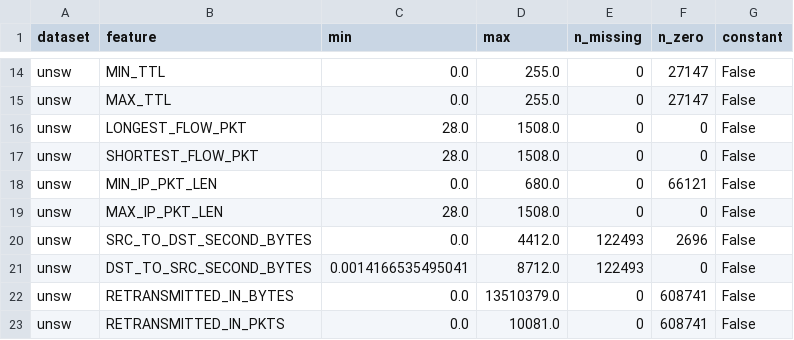
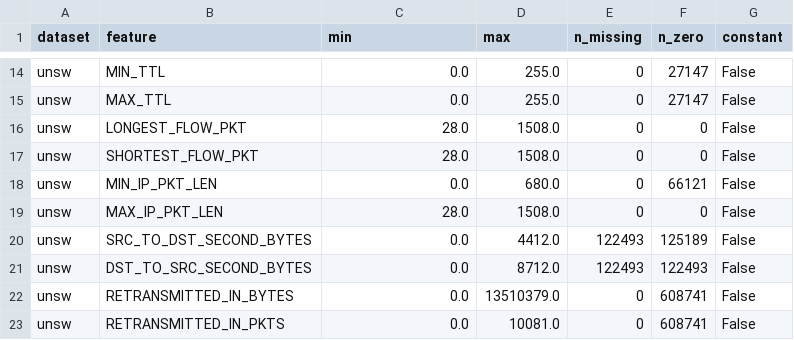
Before and after one commit to anasbiswas1/xids-certify, a CSV file: results/tables/nf01_schema.csv, drawn as a sheet; only a part is shown, gaps mark what is left out.

```diff
--- a/results/tables/nf01_schema.csv
+++ b/results/tables/nf01_schema.csv
@@ -19,4 +19,4 @@ unsw,MIN_IP_PKT_LEN,0.0,680.0,0,66121,False
 unsw,MAX_IP_PKT_LEN,28.0,1508.0,0,0,False
-unsw,SRC_TO_DST_SECOND_BYTES,0.0,4412.0,122493,2696,False
-unsw,DST_TO_SRC_SECOND_BYTES,0.0014166535495041,8712.0,122493,0,False
+unsw,SRC_TO_DST_SECOND_BYTES,0.0,4412.0,122493,125189,False
+unsw,DST_TO_SRC_SECOND_BYTES,0.0,8712.0,122493,122493,False
 unsw,RETRANSMITTED_IN_BYTES,0.0,13510379.0,0,608741,False
```
Also changed, not shown: results/tables/nf01_labels.csv, results/tables/nf01_split_audit.csv, 6 other files.
